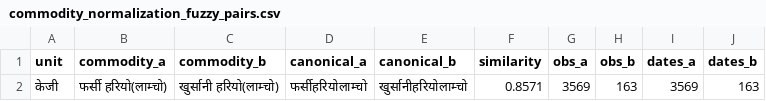
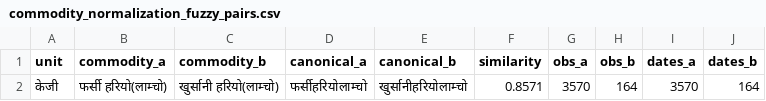
Before and after one commit to GaneshPokharel-tech/kalimati-saathi, a CSV file: data/processed/commodity_normalization_fuzzy_pairs.csv, drawn as a sheet.

```diff
--- a/data/processed/commodity_normalization_fuzzy_pairs.csv
+++ b/data/processed/commodity_normalization_fuzzy_pairs.csv
@@ -1,2 +1,2 @@
 unit,commodity_a,commodity_b,canonical_a,canonical_b,similarity,obs_a,obs_b,dates_a,dates_b
-केजी,फर्सी हरियो(लाम्चो),खुर्सानी हरियो(लाम्चो),फर्सीहरियोलाम्चो,खुर्सानीहरियोलाम्चो,0.8571,3569,163,3569,163
+केजी,फर्सी हरियो(लाम्चो),खुर्सानी हरियो(लाम्चो),फर्सीहरियोलाम्चो,खुर्सानीहरियोलाम्चो,0.8571,3570,164,3570,164
```
Also changed, not shown: data/processed/commodity_name_counts.csv, data/processed/kalimati_anomaly_report.csv, 9 other files.
